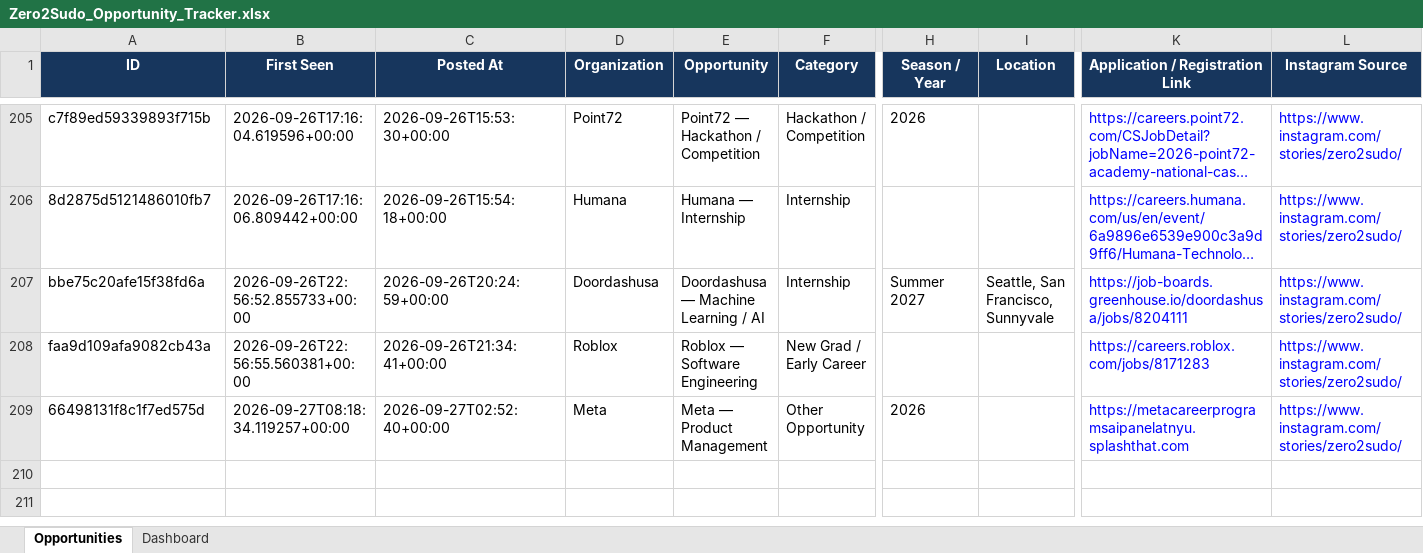
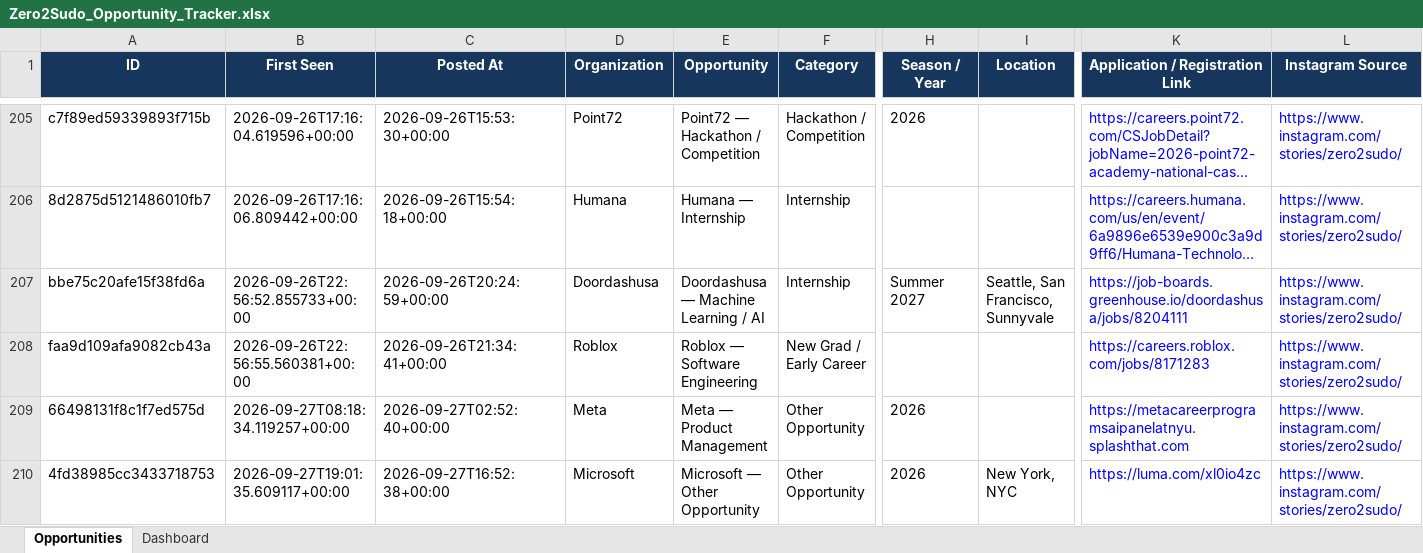
Before and after one commit to koolestasian/drop-radar, an Excel workbook: Zero2Sudo_Opportunity_Tracker.xlsx, sheet Opportunities, drawn as a sheet; only a part is shown, gaps mark what is left out; long unchanged cells end in …; values as stored, in another font and other column widths than the file's, no borders; rows hold the shown columns only; the diff names each change by its address in the sheet, - before the commit and + after, or states it on an @@ line.

```diff
--- a/Zero2Sudo_Opportunity_Tracker.xlsx (sheet Opportunities)
+++ b/Zero2Sudo_Opportunity_Tracker.xlsx (sheet Opportunities)
+row 210: 4fd38985cc3433718753 | 2026-09-27T19:01:35.609117+00:00 | 2026-09-27T16:52:38+00:00 | Microsoft | Microsoft — Other Opportunity | Other Opportunity | 2026 | New York, NYC | https://luma.com/xl0io4zc | https://www.instagram.com/stories/zero2sudo/
```
Also changed, not shown: 3 other files.
